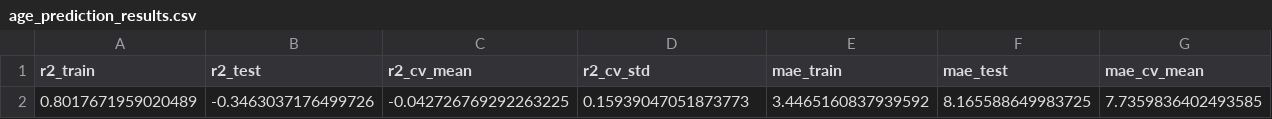
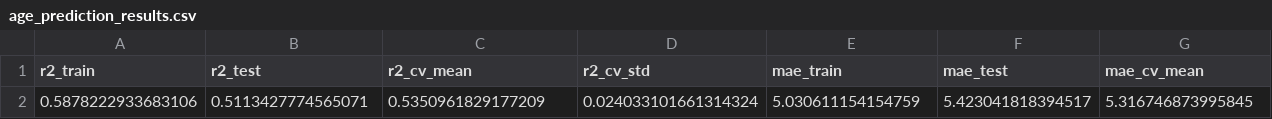
Before and after one commit to figoo210/unsupervised-parkinsons-imaging, a CSV file: output/age_prediction_results.csv, drawn as a sheet; only a part is shown; removed rows and columns are numbered as before the commit, all else as after; rows hold the shown columns only; the diff names each change by its address in the sheet, - before the commit and + after, or states it on an @@ line.

```diff
--- a/output/age_prediction_results.csv
+++ b/output/age_prediction_results.csv
-row 2: 0.8017671959020489 | -0.3463037176499726 | -0.042726769292263225 | 0.15939047051873773 | 3.4465160837939592 | 8.165588649983725 | 7.7359836402493585
+row 2: 0.5878222933683106 | 0.5113427774565071 | 0.5350961829177209 | 0.024033101661314324 | 5.030611154154759 | 5.423041818394517 | 5.316746873995845
```
Also changed, not shown: output/demographic_sbr_feature_analysis_results.csv, output/demographics_vs_sbr_comparison.csv, 30 other files.
